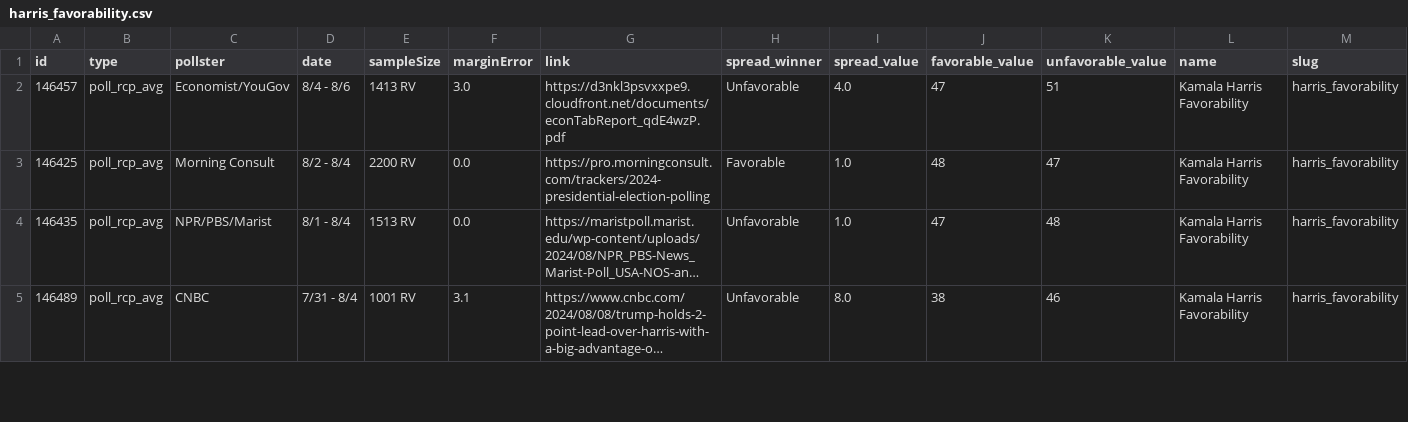
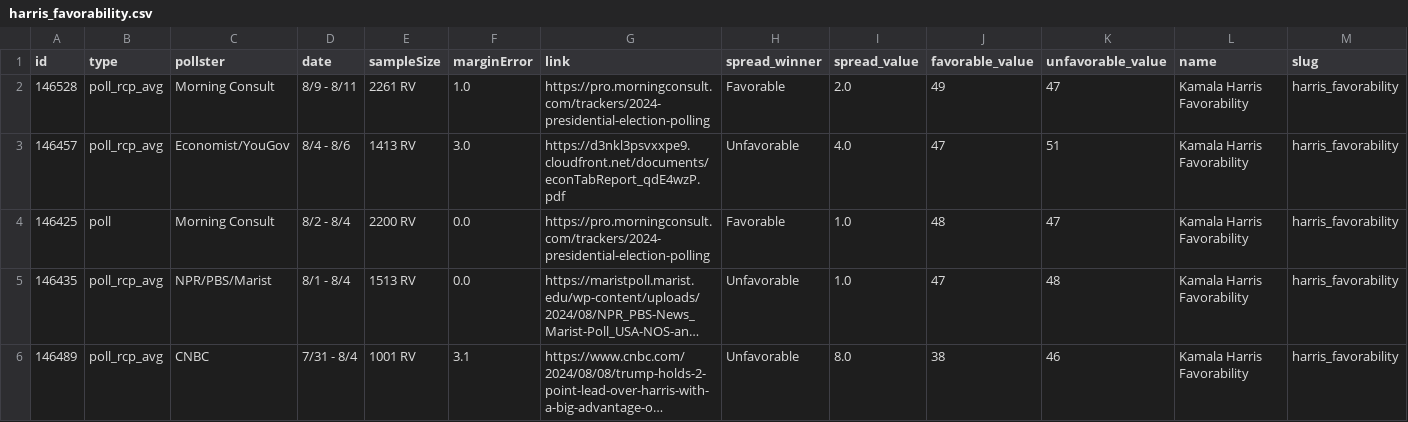
Before and after one commit to stiles/polls, a CSV file: data/polls/harris_favorability.csv, drawn as a sheet; only a part is shown; long unchanged cells end in …; addresses are those after the commit; rows hold the shown columns only; the diff names each change by its address in the sheet, - before the commit and + after, or states it on an @@ line.

```diff
--- a/data/polls/harris_favorability.csv
+++ b/data/polls/harris_favorability.csv
+row 2: 146528 | poll_rcp_avg | Morning Consult | 8/9 - 8/11 | 2261 RV | 1.0 | https://pro.morningconsult.com/trackers/2024-presidential-election-polling | Favorable | 2.0 | 49 | 47 | Kamala Harris Favorability | harris_favorability
-B4 (type): poll_rcp_avg
+B4 (type): poll
```
Also changed, not shown: data/polls/general.csv, data/polls_avg/_trend/harris_trump_trend.csv, 12 other files.
